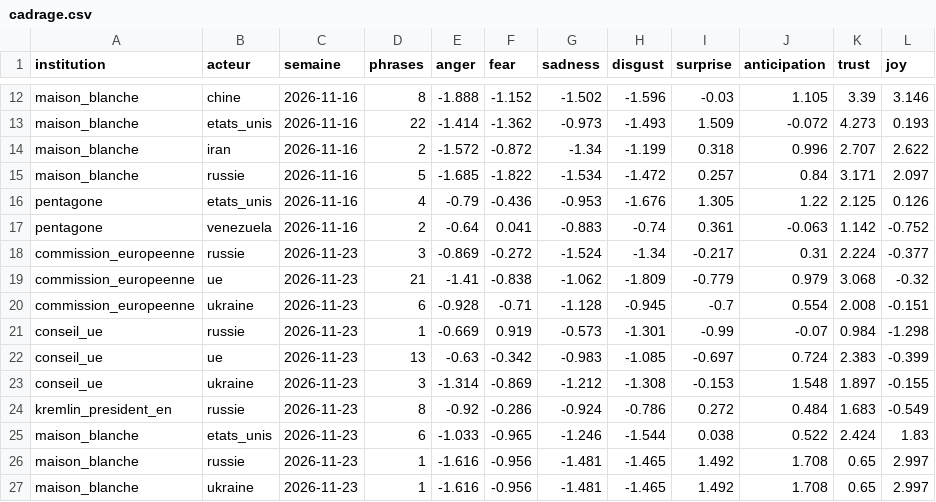
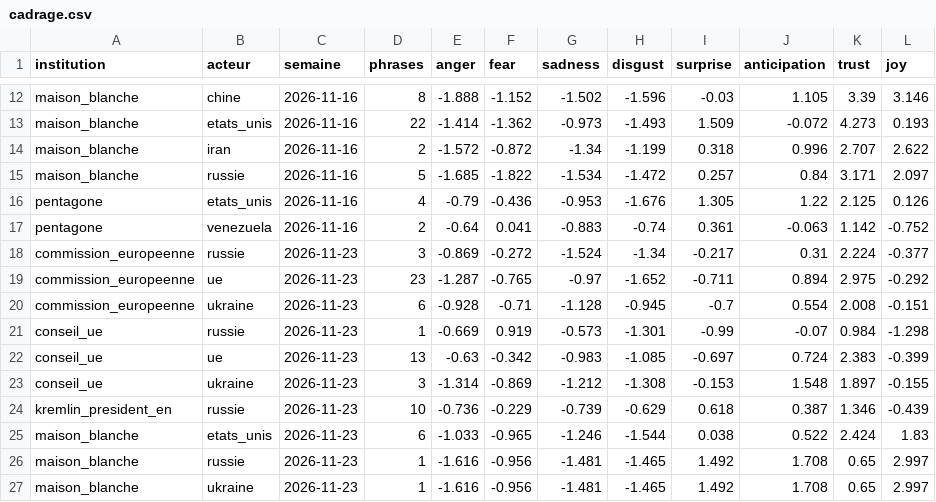
Before and after one commit to Othman-Benbrahim/metac-bot-template, a CSV file: registre/cadrage.csv, drawn as a sheet; only a part is shown, gaps mark what is left out.

Commit message:
registre : cadrage des acteurs du 2026-11-28

```diff
--- a/registre/cadrage.csv
+++ b/registre/cadrage.csv
@@ -18,3 +18,3 @@ pentagone,venezuela,2026-11-16,2,-0.64,0.041,-0.883,-0.74,0.361,-0.063,1.142,-0.
 commission_europeenne,russie,2026-11-23,3,-0.869,-0.272,-1.524,-1.34,-0.217,0.31,2.224,-0.377
-commission_europeenne,ue,2026-11-23,21,-1.41,-0.838,-1.062,-1.809,-0.779,0.979,3.068,-0.32
+commission_europeenne,ue,2026-11-23,23,-1.287,-0.765,-0.97,-1.652,-0.711,0.894,2.975,-0.292
 commission_europeenne,ukraine,2026-11-23,6,-0.928,-0.71,-1.128,-0.945,-0.7,0.554,2.008,-0.151
@@ -23,3 +23,3 @@ conseil_ue,ue,2026-11-23,13,-0.63,-0.342,-0.983,-1.085,-0.697,0.724,2.383,-0.399
 conseil_ue,ukraine,2026-11-23,3,-1.314,-0.869,-1.212,-1.308,-0.153,1.548,1.897,-0.155
-kremlin_president_en,russie,2026-11-23,8,-0.92,-0.286,-0.924,-0.786,0.272,0.484,1.683,-0.549
+kremlin_president_en,russie,2026-11-23,10,-0.736,-0.229,-0.739,-0.629,0.618,0.387,1.346,-0.439
 maison_blanche,etats_unis,2026-11-23,6,-1.033,-0.965,-1.246,-1.544,0.038,0.522,2.424,1.83
```
Also changed, not shown: 1 other file.
